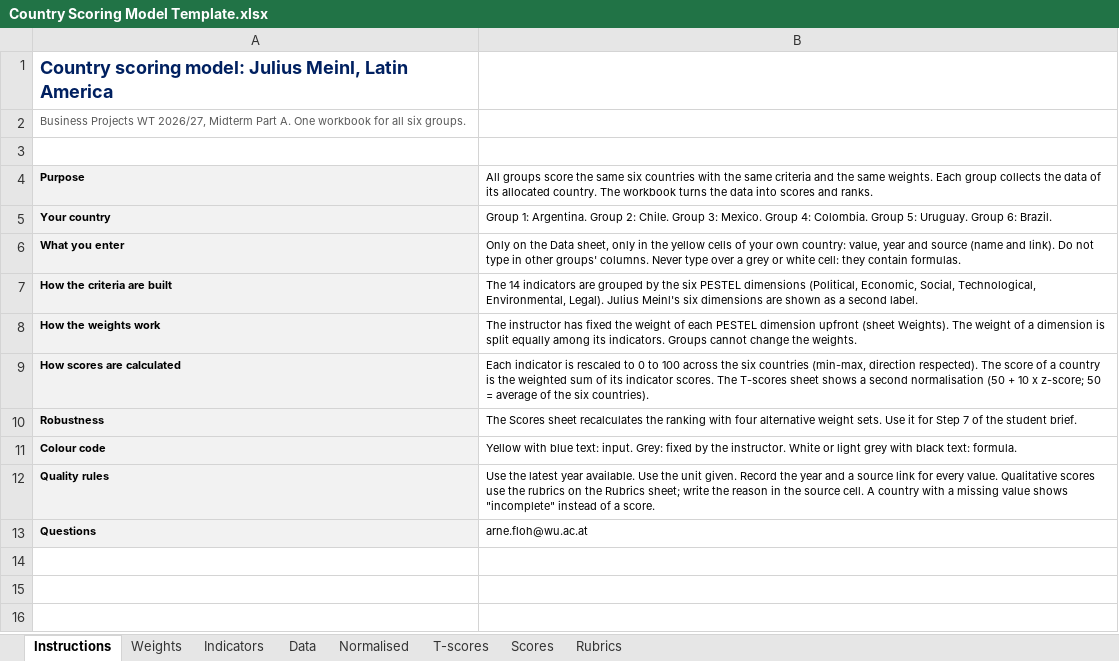
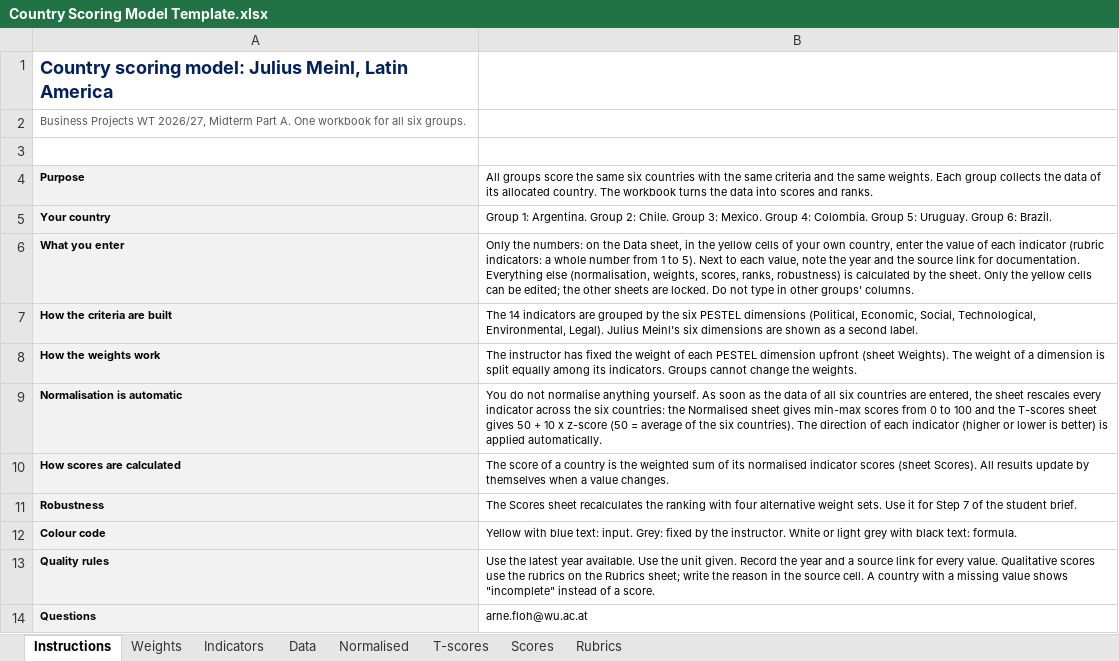
Before and after one commit to arnefloh-wu/ib-business-projects, an Excel workbook: WT26-27/Country Scoring Model Template.xlsx, sheet Instructions, drawn as a sheet; values as stored, in another font and other column widths than the file's, no borders; addresses are those after the commit; the diff names each change by its address in the sheet, - before the commit and + after, or states it on an @@ line.

```diff
--- a/WT26-27/Country Scoring Model Template.xlsx (sheet Instructions)
+++ b/WT26-27/Country Scoring Model Template.xlsx (sheet Instructions)
-B6: Only on the Data sheet, only in the yellow cells of your own country: value, year and source (name and link). Do not type in other groups' columns. Never type over a grey or white cell: they contain formulas.
+B6: Only the numbers: on the Data sheet, in the yellow cells of your own country, enter the value of each indicator (rubric indicators: a whole number from 1 to 5). Next to each value, note the year and the source link for documentation. Everything else (normalisation, weights, scores, ranks, robustness) is calculated by the sheet. Only the yellow cells can be edited; the other sheets are locked. Do not type in other groups' columns.
+row 9: Normalisation is automatic | You do not normalise anything yourself. As soon as the data of all six countries are entered, the sheet rescales every indicator across the six countries: the Normalised sheet gives min-max scores from 0 to 100 and the T-scores sheet gives 50 + 10 x z-score (50 = average of the six countries). The direction of each indicator (higher or lower is better) is applied automatically.
-B10: Each indicator is rescaled to 0 to 100 across the six countries (min-max, direction respected). The score of a country is the weighted sum of its indicator scores. The T-scores sheet shows a second normalisation (50 + 10 x z-score; 50 = average of the six countries).
+B10: The score of a country is the weighted sum of its normalised indicator scores (sheet Scores). All results update by themselves when a value changes.
```
Also changed, not shown: 2 other files.
